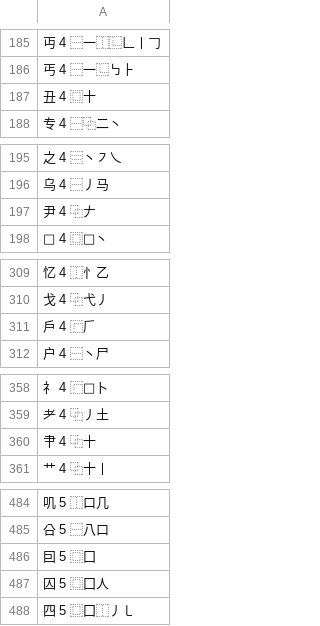
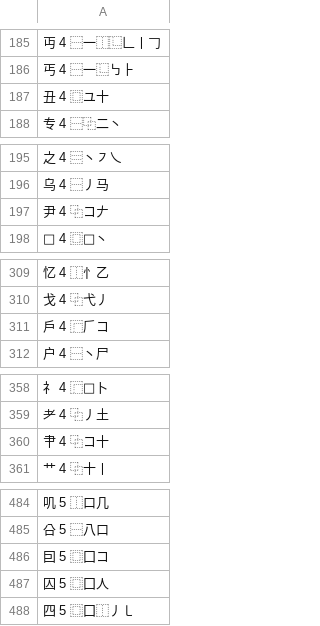
Before and after one commit to sph-mn/hanyu, a CSV file: data/character-strokes-composition.csv, drawn as a sheet; only a part is shown, gaps mark what is left out; the diff covers the shown part only.

```diff
--- a/data/character-strokes-composition.csv
+++ b/data/character-strokes-composition.csv
@@ -186,3 +186,3 @@
 丐 4 ⿱一⿺㇉⺊
-丑 4 ⿴十
+丑 4 ⿴ユ十
 专 4 ⿱⿻二丶
@@ -196,3 +196,3 @@
 乌 4 ⿱丿马
-尹 4 ⿻𠂇
+尹 4 ⿻コ𠂇
 𠂑 4 ⿴𠂎丶
@@ -310,3 +310,3 @@
 戈 4 ⿻弋丿
-戶 4 ⿸𠂆
+戶 4 ⿸𠂆コ
 户 4 ⿱丶尸
@@ -359,3 +359,3 @@
 耂 4 ⿻丿土
-肀 4 ⿻十
+肀 4 ⿻コ十
 艹 4 ⿻十丨
@@ -485,3 +485,3 @@
 㕣 5 ⿱八口
-囙 5 ⿴囗
+囙 5 ⿴囗コ
 囚 5 ⿴囗人
```
Also changed, not shown: 15 edited cells elsewhere in this file, data/character-overlap-common.csv, 4 other files.
